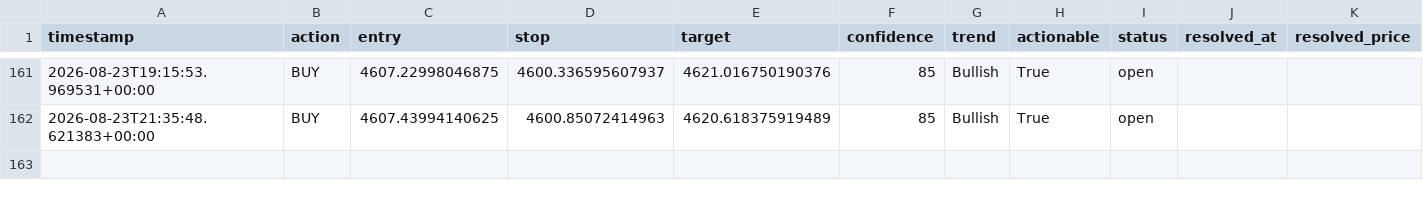
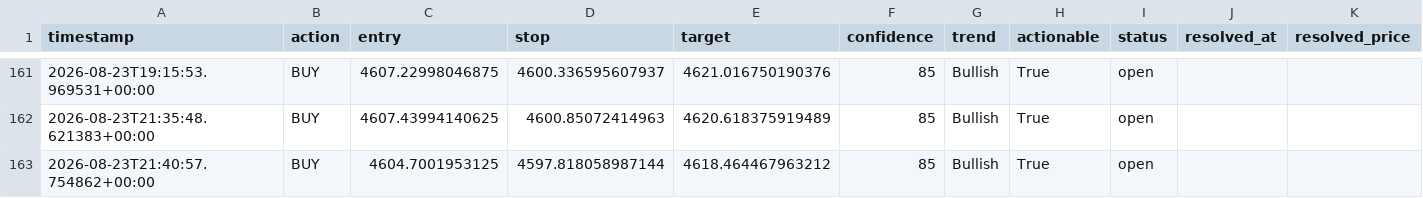
Before and after one commit to wyethmontz/trading-assistant, a CSV file: data/signal_log.csv, drawn as a sheet; only a part is shown, gaps mark what is left out.

```diff
--- a/data/signal_log.csv
+++ b/data/signal_log.csv
@@ -162 +162,2 @@ timestamp,action,entry,stop,target,confidence,trend,actionable,status,resolved_a
 2026-08-23T21:35:48.621383+00:00,BUY,4607.43994140625,4600.85072414963,4620.618375919489,85,Bullish,True,open,,
+2026-08-23T21:40:57.754862+00:00,BUY,4604.7001953125,4597.818058987144,4618.464467963212,85,Bullish,True,open,,
```
